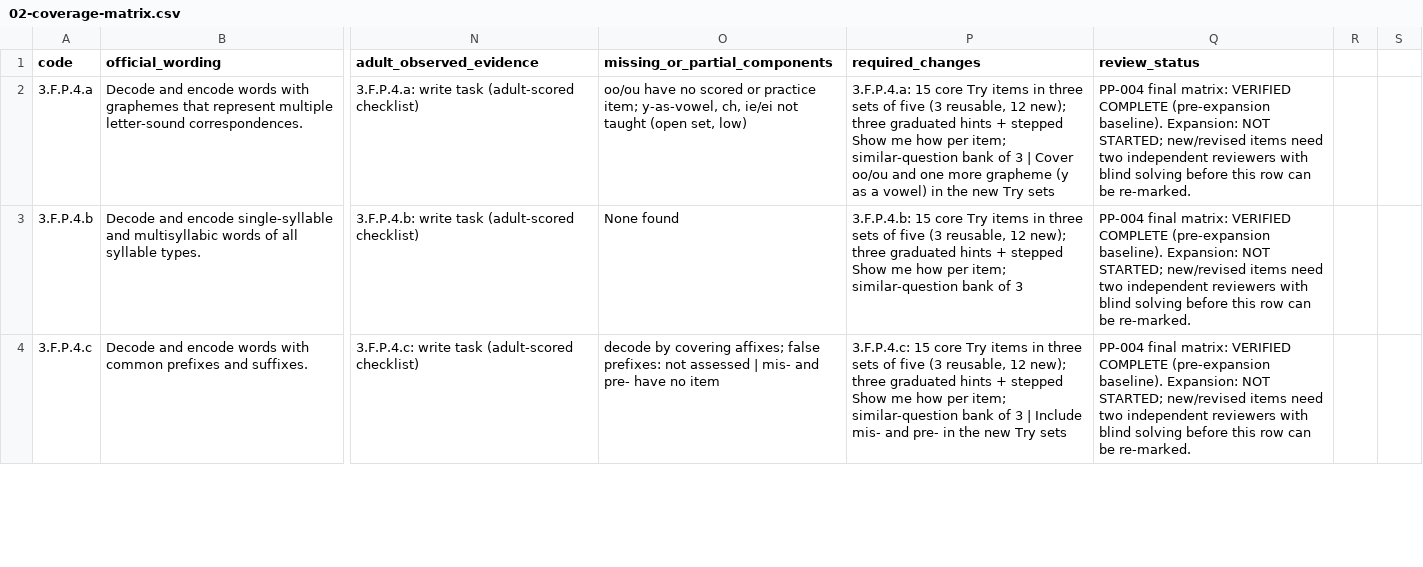
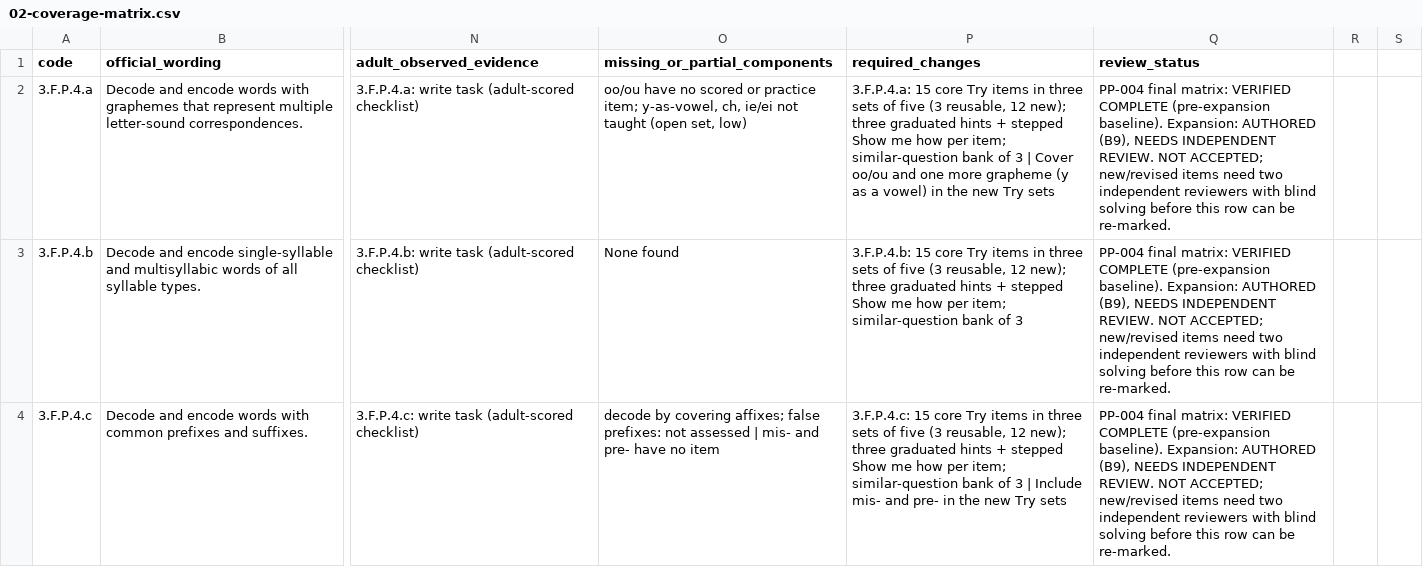
Before and after one commit to bazeocrisy/Peach-Prep, a CSV file: docs/expansion-2026-10-22/02-coverage-matrix.csv, drawn as a sheet; only a part is shown, gaps mark what is left out; the diff covers the shown part only; the diff names each change by its address in the sheet, - before the commit and + after, or states it on an @@ line.

```diff
--- a/docs/expansion-2026-10-22/02-coverage-matrix.csv
+++ b/docs/expansion-2026-10-22/02-coverage-matrix.csv
-Q2:Q4 (review_status): …baseline). Expansion: NOT STARTED; new/revised items…
+Q2:Q4 (review_status): …baseline). Expansion: AUTHORED (B9), NEEDS INDEPENDENT REVIEW. NOT ACCEPTED; new/revised items…
```
Also changed, not shown: 7 edited cells elsewhere in this file, 3 other files.
